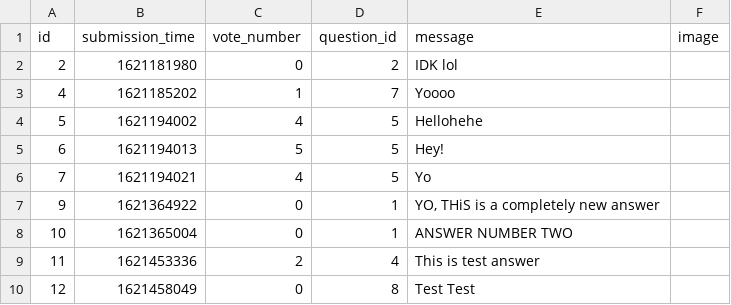
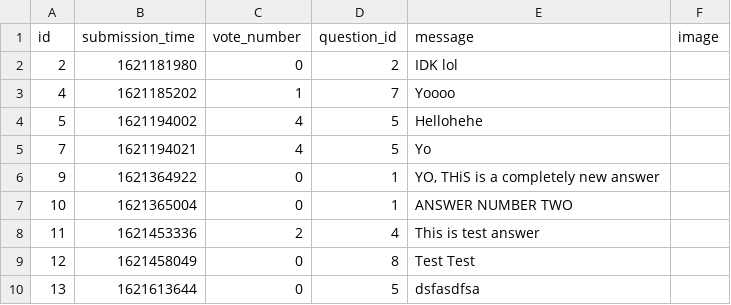
Before and after one commit to damianTrybuszek/Ask-Mate, a CSV file: sample_data/answer.csv, drawn as a sheet.

Commit message:
Display the answer improved - filter implemented. Previously added bugs fixed.

```diff
--- a/sample_data/answer.csv
+++ b/sample_data/answer.csv
@@ -4,3 +4,2 @@ id,submission_time,vote_number,question_id,message,image
 5,1621194002,4,5,Hellohehe,
-6,1621194013,5,5,Hey!,
 7,1621194021,4,5,Yo,
@@ -10 +9,2 @@ id,submission_time,vote_number,question_id,message,image
 12,1621458049,0,8,Test Test,
+13,1621613644,0,5,dsfasdfsa,
```
Also changed, not shown: 5 other files.
